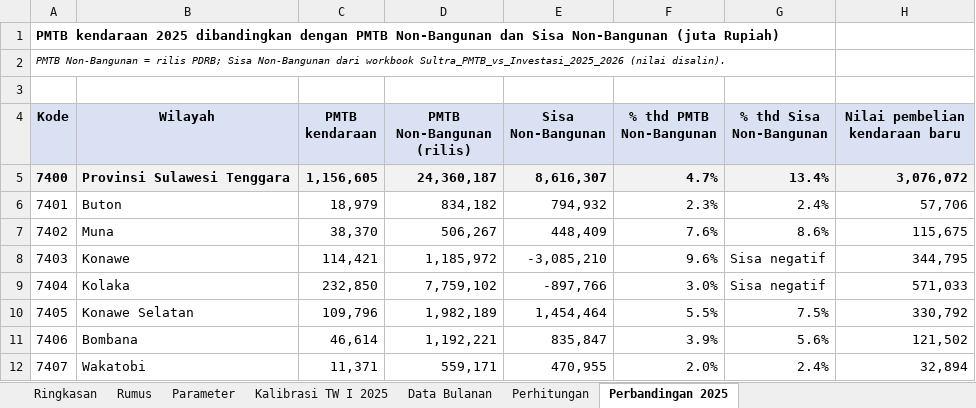
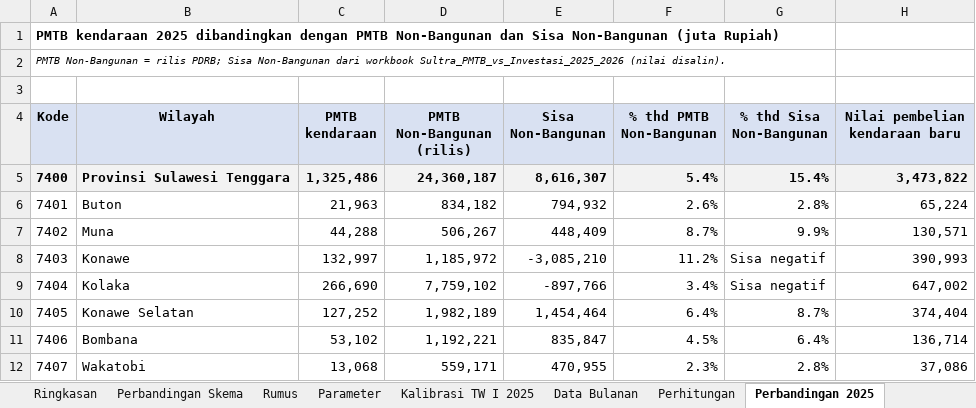
Before and after one commit to essentialstat-web/tiff-datasets, an Excel workbook: Sultra_PMTB_Kendaraan_BBNKB.xlsx, sheet Perbandingan 2025, drawn as a sheet; only a part is shown; values as stored, in another font and other column widths than the file's, no borders; the diff covers the shown part only; the diff names each change by its address in the sheet, - before the commit and + after, or states it on an @@ line.

```diff
--- a/Sultra_PMTB_Kendaraan_BBNKB.xlsx (sheet Perbandingan 2025)
+++ b/Sultra_PMTB_Kendaraan_BBNKB.xlsx (sheet Perbandingan 2025)
+sheet tab: Perbandingan Skema
-C5 (PMTB kendaraan): 1,156,605
+C5 (PMTB kendaraan): 1,325,486
-F5 (% thd PMTB Non-Bangunan): 4.7%
+F5 (% thd PMTB Non-Bangunan): 5.4%
-G5 (% thd Sisa Non-Bangunan): 13.4%
+G5 (% thd Sisa Non-Bangunan): 15.4%
-H5 (Nilai pembelian kendaraan baru): 3,076,072
+H5 (Nilai pembelian kendaraan baru): 3,473,822
-C6 (PMTB kendaraan): 18,979
+C6 (PMTB kendaraan): 21,963
-F6 (% thd PMTB Non-Bangunan): 2.3%
+F6 (% thd PMTB Non-Bangunan): 2.6%
-G6 (% thd Sisa Non-Bangunan): 2.4%
+G6 (% thd Sisa Non-Bangunan): 2.8%
-H6 (Nilai pembelian kendaraan baru): 57,706
+H6 (Nilai pembelian kendaraan baru): 65,224
-C7 (PMTB kendaraan): 38,370
+C7 (PMTB kendaraan): 44,288
-F7 (% thd PMTB Non-Bangunan): 7.6%
+F7 (% thd PMTB Non-Bangunan): 8.7%
-G7 (% thd Sisa Non-Bangunan): 8.6%
+G7 (% thd Sisa Non-Bangunan): 9.9%
-H7 (Nilai pembelian kendaraan baru): 115,675
+H7 (Nilai pembelian kendaraan baru): 130,571
-C8 (PMTB kendaraan): 114,421
+C8 (PMTB kendaraan): 132,997
-F8 (% thd PMTB Non-Bangunan): 9.6%
+F8 (% thd PMTB Non-Bangunan): 11.2%
-H8 (Nilai pembelian kendaraan baru): 344,795
+H8 (Nilai pembelian kendaraan baru): 390,993
-C9 (PMTB kendaraan): 232,850
+C9 (PMTB kendaraan): 266,690
-F9 (% thd PMTB Non-Bangunan): 3.0%
+F9 (% thd PMTB Non-Bangunan): 3.4%
-H9 (Nilai pembelian kendaraan baru): 571,033
+H9 (Nilai pembelian kendaraan baru): 647,002
-C10 (PMTB kendaraan): 109,796
+C10 (PMTB kendaraan): 127,252
-F10 (% thd PMTB Non-Bangunan): 5.5%
+F10 (% thd PMTB Non-Bangunan): 6.4%
-G10 (% thd Sisa Non-Bangunan): 7.5%
+G10 (% thd Sisa Non-Bangunan): 8.7%
-H10 (Nilai pembelian kendaraan baru): 330,792
+H10 (Nilai pembelian kendaraan baru): 374,404
-C11 (PMTB kendaraan): 46,614
+C11 (PMTB kendaraan): 53,102
-F11 (% thd PMTB Non-Bangunan): 3.9%
+F11 (% thd PMTB Non-Bangunan): 4.5%
-G11 (% thd Sisa Non-Bangunan): 5.6%
+G11 (% thd Sisa Non-Bangunan): 6.4%
-H11 (Nilai pembelian kendaraan baru): 121,502
+H11 (Nilai pembelian kendaraan baru): 136,714
-C12 (PMTB kendaraan): 11,371
+C12 (PMTB kendaraan): 13,068
-F12 (% thd PMTB Non-Bangunan): 2.0%
+F12 (% thd PMTB Non-Bangunan): 2.3%
-G12 (% thd Sisa Non-Bangunan): 2.4%
+G12 (% thd Sisa Non-Bangunan): 2.8%
-H12 (Nilai pembelian kendaraan baru): 32,894
+H12 (Nilai pembelian kendaraan baru): 37,086
```
Also changed, not shown: 39 edited cells elsewhere in this sheet, sheet Perhitungan, sheet Ringkasan, sheet Parameter, sheet Rumus, sheet Kalibrasi TW I 2025, formulas that keep their value.
